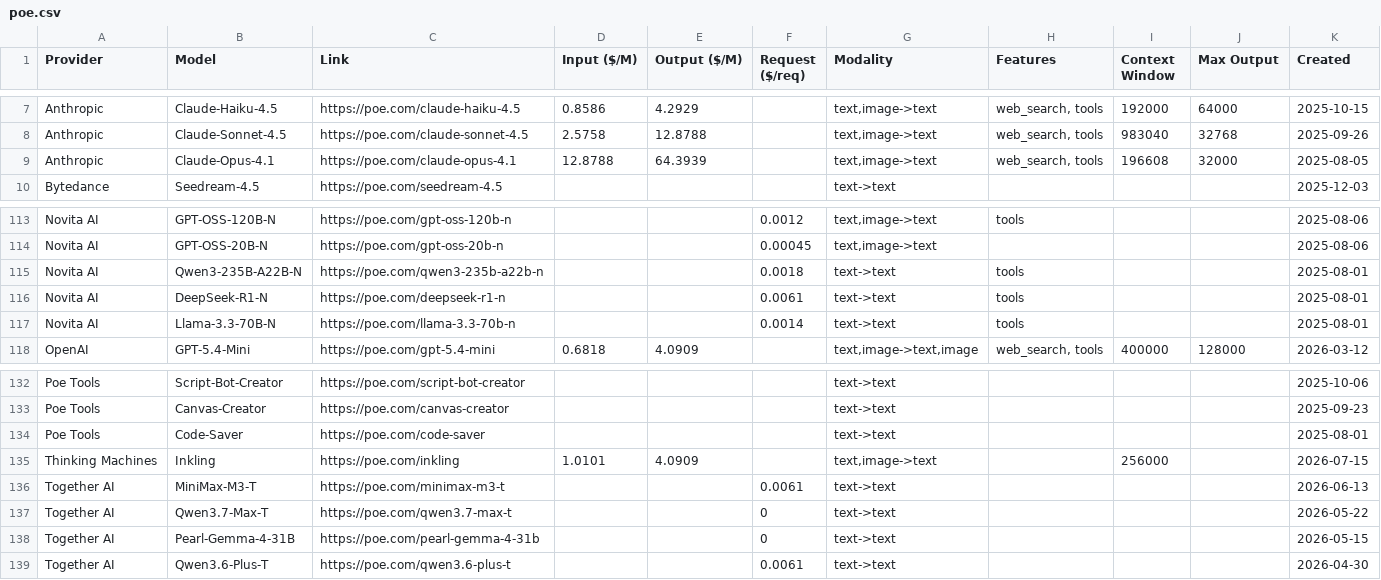
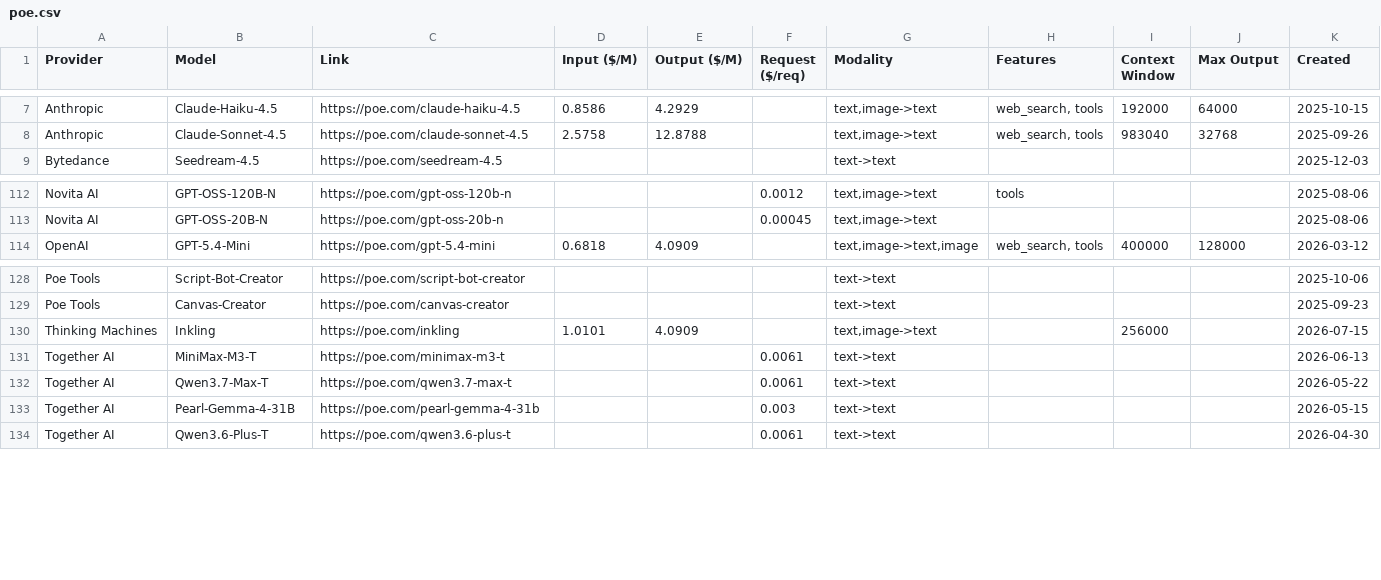
Before and after one commit to hezhizhen/tables-in-markdown, a CSV file: data/poe.csv, drawn as a sheet; only a part is shown, gaps mark what is left out.

```diff
--- a/data/poe.csv
+++ b/data/poe.csv
@@ -8,3 +8,2 @@ Anthropic,Claude-Haiku-4.5,https://poe.com/claude-haiku-4.5,0.8586,4.2929,,"text
 Anthropic,Claude-Sonnet-4.5,https://poe.com/claude-sonnet-4.5,2.5758,12.8788,,"text,image->text","web_search, tools",983040,32768,2025-09-26
-Anthropic,Claude-Opus-4.1,https://poe.com/claude-opus-4.1,12.8788,64.3939,,"text,image->text","web_search, tools",196608,32000,2025-08-05
 Bytedance,Seedream-4.5,https://poe.com/seedream-4.5,,,,text->text,,,,2025-12-03
@@ -114,5 +113,2 @@ Novita AI,GPT-OSS-120B-N,https://poe.com/gpt-oss-120b-n,,,0.0012,"text,image->te
 Novita AI,GPT-OSS-20B-N,https://poe.com/gpt-oss-20b-n,,,0.00045,"text,image->text",,,,2025-08-06
-Novita AI,Qwen3-235B-A22B-N,https://poe.com/qwen3-235b-a22b-n,,,0.0018,text->text,tools,,,2025-08-01
-Novita AI,DeepSeek-R1-N,https://poe.com/deepseek-r1-n,,,0.0061,text->text,tools,,,2025-08-01
-Novita AI,Llama-3.3-70B-N,https://poe.com/llama-3.3-70b-n,,,0.0014,text->text,tools,,,2025-08-01
 OpenAI,GPT-5.4-Mini,https://poe.com/gpt-5.4-mini,0.6818,4.0909,,"text,image->text,image","web_search, tools",400000,128000,2026-03-12
@@ -133,7 +129,6 @@ Poe Tools,Script-Bot-Creator,https://poe.com/script-bot-creator,,,,text->text,,,
 Poe Tools,Canvas-Creator,https://poe.com/canvas-creator,,,,text->text,,,,2025-09-23
-Poe Tools,Code-Saver,https://poe.com/code-saver,,,,text->text,,,,2025-08-01
 Thinking Machines,Inkling,https://poe.com/inkling,1.0101,4.0909,,"text,image->text",,256000,,2026-07-15
 Together AI,MiniMax-M3-T,https://poe.com/minimax-m3-t,,,0.0061,text->text,,,,2026-06-13
-Together AI,Qwen3.7-Max-T,https://poe.com/qwen3.7-max-t,,,0,text->text,,,,2026-05-22
-Together AI,Pearl-Gemma-4-31B,https://poe.com/pearl-gemma-4-31b,,,0,text->text,,,,2026-05-15
+Together AI,Qwen3.7-Max-T,https://poe.com/qwen3.7-max-t,,,0.0061,text->text,,,,2026-05-22
+Together AI,Pearl-Gemma-4-31B,https://poe.com/pearl-gemma-4-31b,,,0.003,text->text,,,,2026-05-15
 Together AI,Qwen3.6-Plus-T,https://poe.com/qwen3.6-plus-t,,,0.0061,text->text,,,,2026-04-30
```
